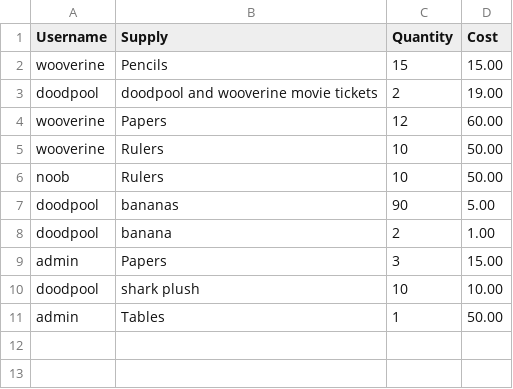
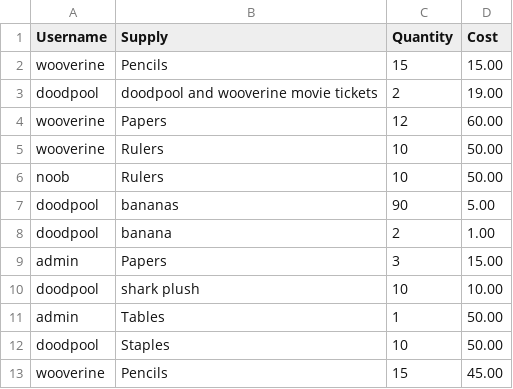
Before and after one commit to dittodude312/TheSystem, a CSV file: supplies/supplyorders.csv, drawn as a sheet.

```diff
--- a/supplies/supplyorders.csv
+++ b/supplies/supplyorders.csv
@@ -11 +11,3 @@ doodpool,shark plush,10,10.00
 admin,Tables,1,50.00
+doodpool,Staples,10,50.00
+wooverine,Pencils,15,45.00
```
Also changed, not shown: supplies/supplyrequests.csv, x_mans_files/mission_logs/2025logs/xmansDec2025.csv, 15 other files.
